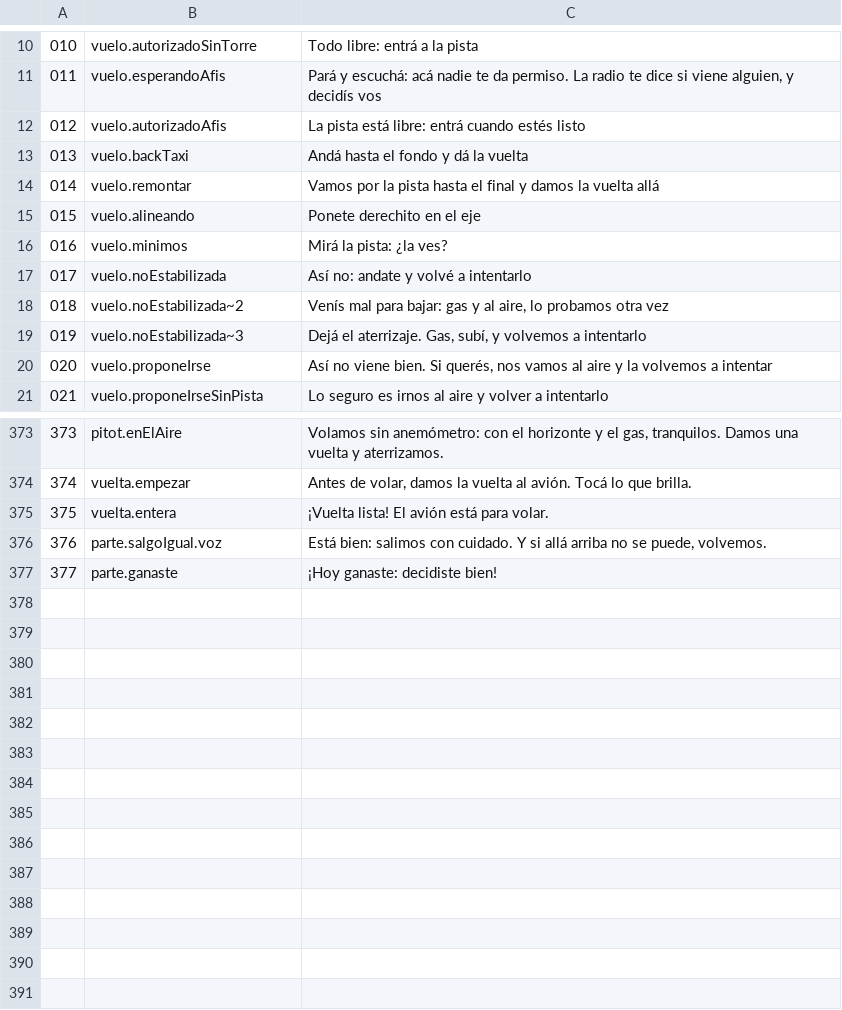
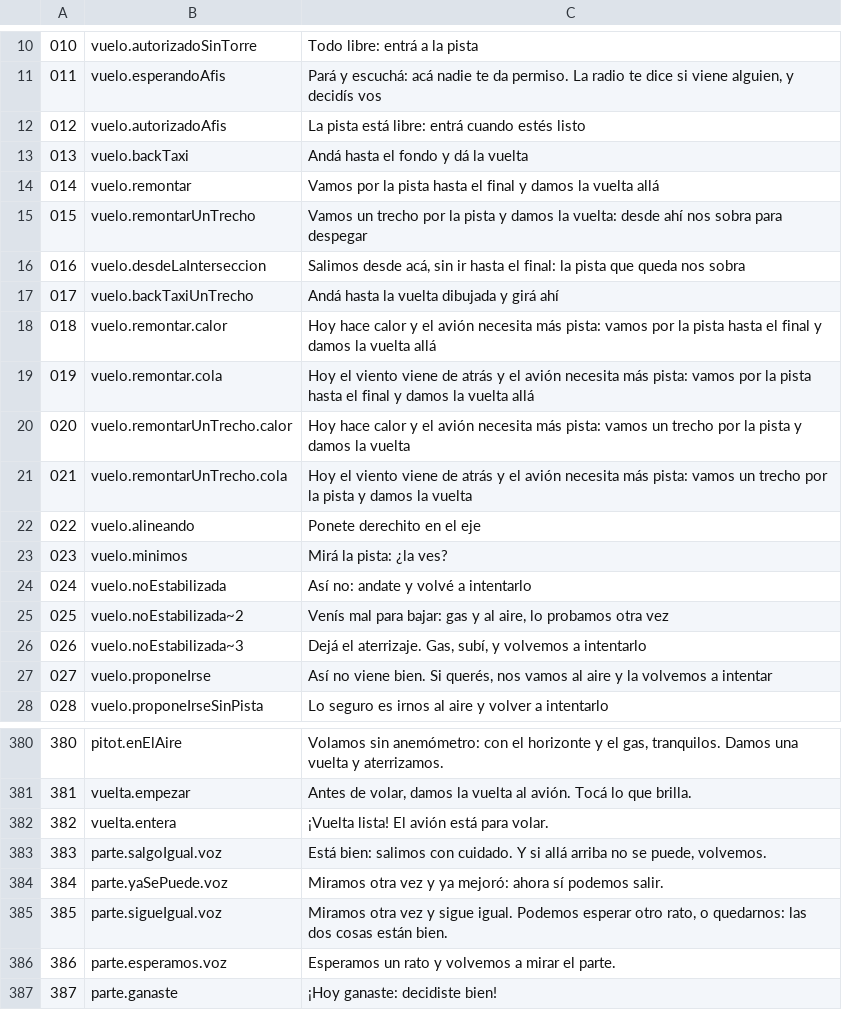
Before and after one commit to OksigeniaSL/oga-veve, a TSV file: docs/voces/guion-instructor.tsv, drawn as a sheet; only a part is shown, gaps mark what is left out; addresses are those after the commit; the diff names each change by its address in the sheet, - before the commit and + after, or states it on an @@ line.

```diff
--- a/docs/voces/guion-instructor.tsv
+++ b/docs/voces/guion-instructor.tsv
+row 15: 015 | vuelo.remontarUnTrecho | Vamos un trecho por la pista y damos la vuelta: desde ahí nos sobra para despegar
+row 16: 016 | vuelo.desdeLaInterseccion | Salimos desde acá, sin ir hasta el final: la pista que queda nos sobra
+row 17: 017 | vuelo.backTaxiUnTrecho | Andá hasta la vuelta dibujada y girá ahí
+row 18: 018 | vuelo.remontar.calor | Hoy hace calor y el avión necesita más pista: vamos por la pista hasta el final y damos la vuelta allá
+row 19: 019 | vuelo.remontar.cola | Hoy el viento viene de atrás y el avión necesita más pista: vamos por la pista hasta el final y damos la vuelta allá
+row 20: 020 | vuelo.remontarUnTrecho.calor | Hoy hace calor y el avión necesita más pista: vamos un trecho por la pista y damos la vuelta
+row 21: 021 | vuelo.remontarUnTrecho.cola | Hoy el viento viene de atrás y el avión necesita más pista: vamos un trecho por la pista y damos la vuelta
@@ column A renumbered from row 22 down @@
+row 384: 384 | parte.yaSePuede.voz | Miramos otra vez y ya mejoró: ahora sí podemos salir.
+row 385: 385 | parte.sigueIgual.voz | Miramos otra vez y sigue igual. Podemos esperar otro rato, o quedarnos: las dos cosas están bien.
+row 386: 386 | parte.esperamos.voz | Esperamos un rato y volvemos a mirar el parte.
```
Also changed, not shown: docs/voces/frases.tsv, 2 other files.
